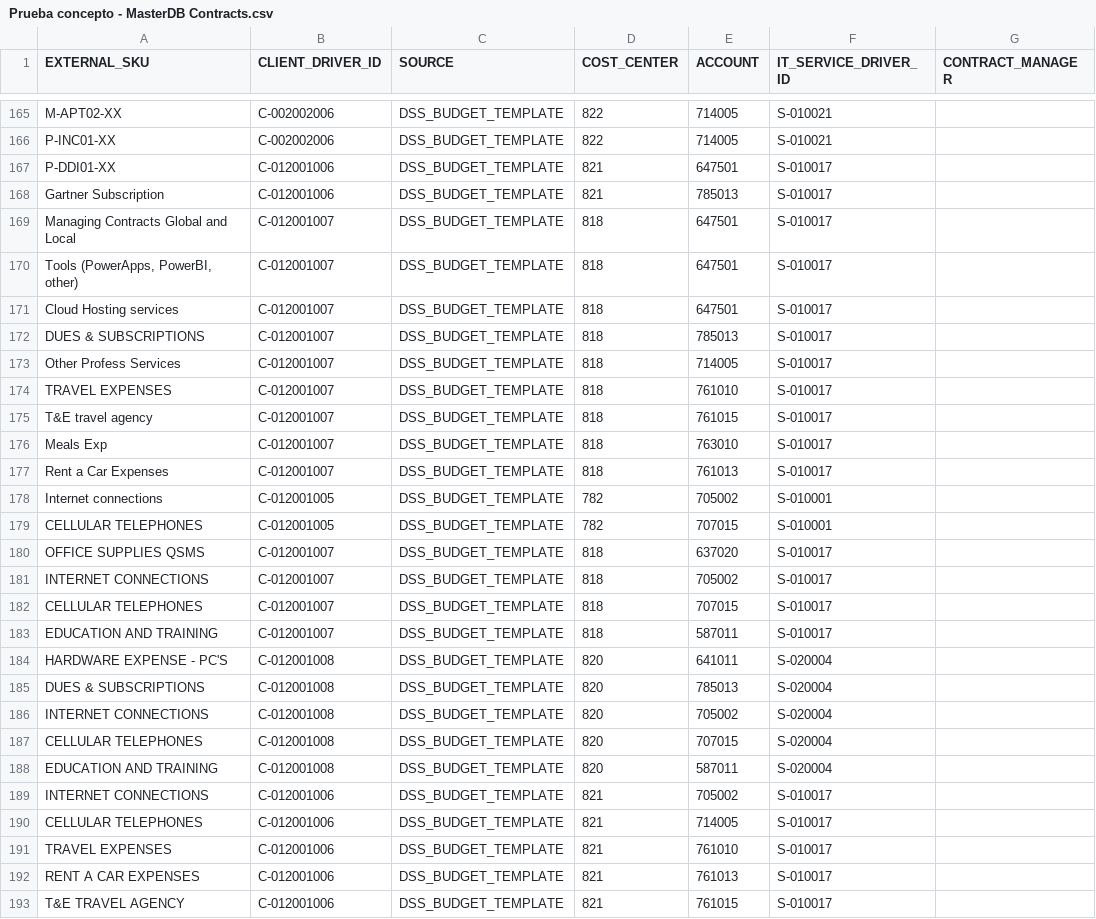
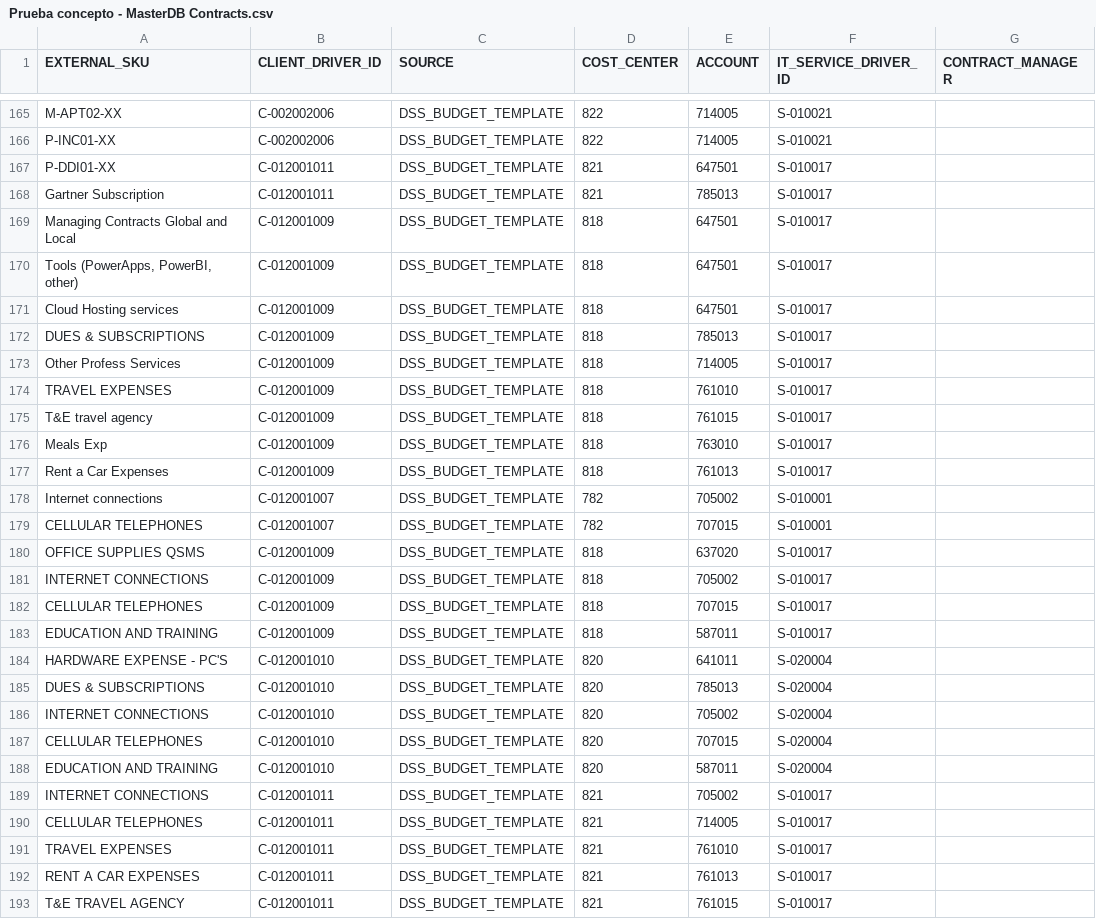
Before and after one commit to jchavesmartinez/dole_prueba, a CSV file: Prueba concepto - MasterDB Contracts.csv, drawn as a sheet; only a part is shown, gaps mark what is left out; the diff covers the shown part only; the diff names each change by its address in the sheet, - before the commit and + after, or states it on an @@ line.

```diff
--- a/Prueba concepto - MasterDB Contracts.csv
+++ b/Prueba concepto - MasterDB Contracts.csv
-B167:B168 (CLIENT_DRIVER_ID): C-012001006
+B167:B168 (CLIENT_DRIVER_ID): C-012001011
-B169:B177 (CLIENT_DRIVER_ID): C-012001007
+B169:B177 (CLIENT_DRIVER_ID): C-012001009
-B178:B179 (CLIENT_DRIVER_ID): C-012001005
+B178:B179 (CLIENT_DRIVER_ID): C-012001007
-B180:B183 (CLIENT_DRIVER_ID): C-012001007
+B180:B183 (CLIENT_DRIVER_ID): C-012001009
-B184:B188 (CLIENT_DRIVER_ID): C-012001008
+B184:B188 (CLIENT_DRIVER_ID): C-012001010
-B189:B193 (CLIENT_DRIVER_ID): C-012001006
+B189:B193 (CLIENT_DRIVER_ID): C-012001011
```
Also changed, not shown: 31 edited cells elsewhere in this file.
